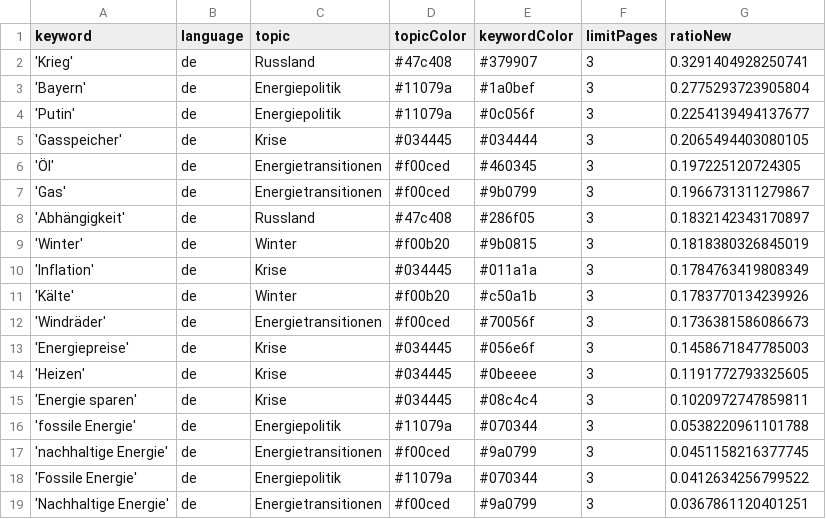
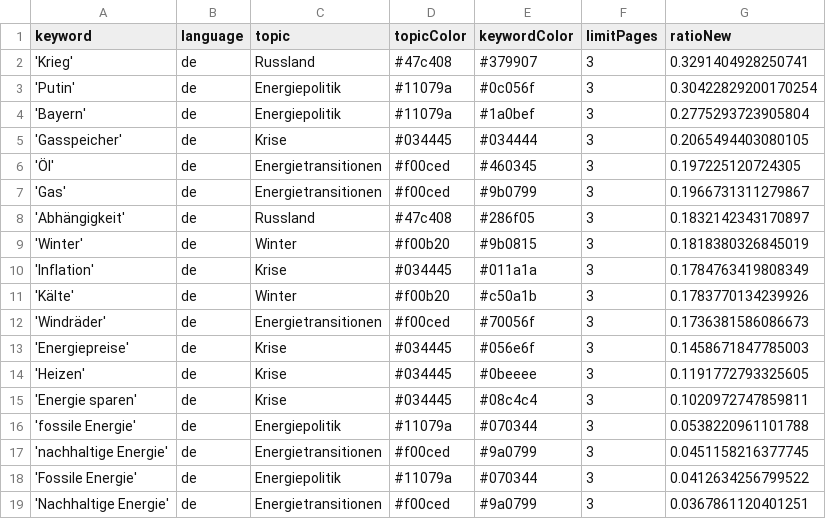
Before and after one commit to JW-news/winterIsComing2, a CSV file: keywords.csv, drawn as a sheet; removed rows and columns are numbered as before the commit, all else as after; the diff names each change by its address in the sheet, - before the commit and + after, or states it on an @@ line.

```diff
--- a/keywords.csv
+++ b/keywords.csv
+row 3: 'Putin' | de | Energiepolitik | #11079a | #0c056f | 3 | 0.30422829200170254
-row 4: 'Putin' | de | Energiepolitik | #11079a | #0c056f | 3 | 0.2254139494137677
```
Also changed, not shown: 1 other file.
